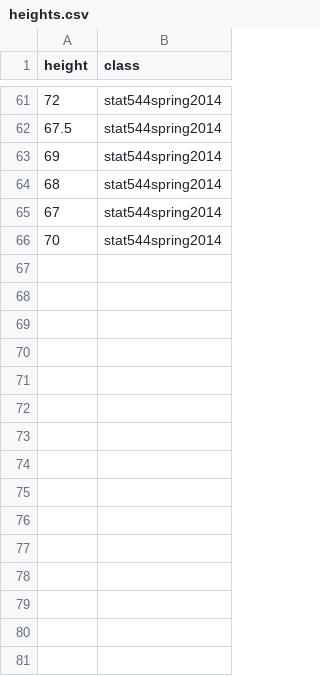
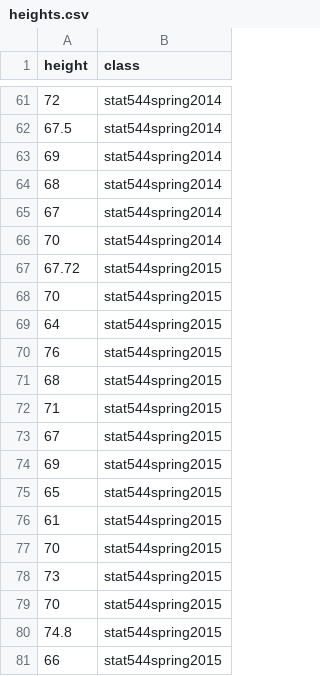
Before and after one commit to jarad/prior_elicitation_activity, a CSV file: heights.csv, drawn as a sheet; only a part is shown, gaps mark what is left out.

Commit message:
add data from this year

```diff
--- a/heights.csv
+++ b/heights.csv
@@ -66 +66,16 @@ height,class
 70,stat544spring2014
+67.72,stat544spring2015
+70,stat544spring2015
+64,stat544spring2015
+76,stat544spring2015
+68,stat544spring2015
+71,stat544spring2015
+67,stat544spring2015
+69,stat544spring2015
+65,stat544spring2015
+61,stat544spring2015
+70,stat544spring2015
+73,stat544spring2015
+70,stat544spring2015
+74.8,stat544spring2015
+66,stat544spring2015
```
